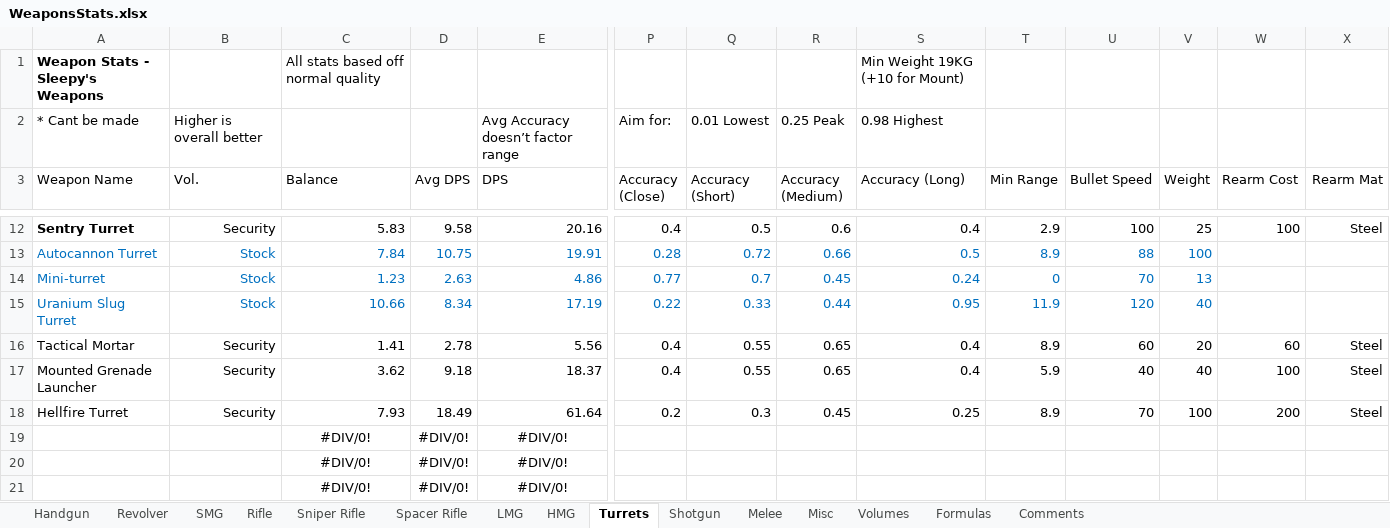
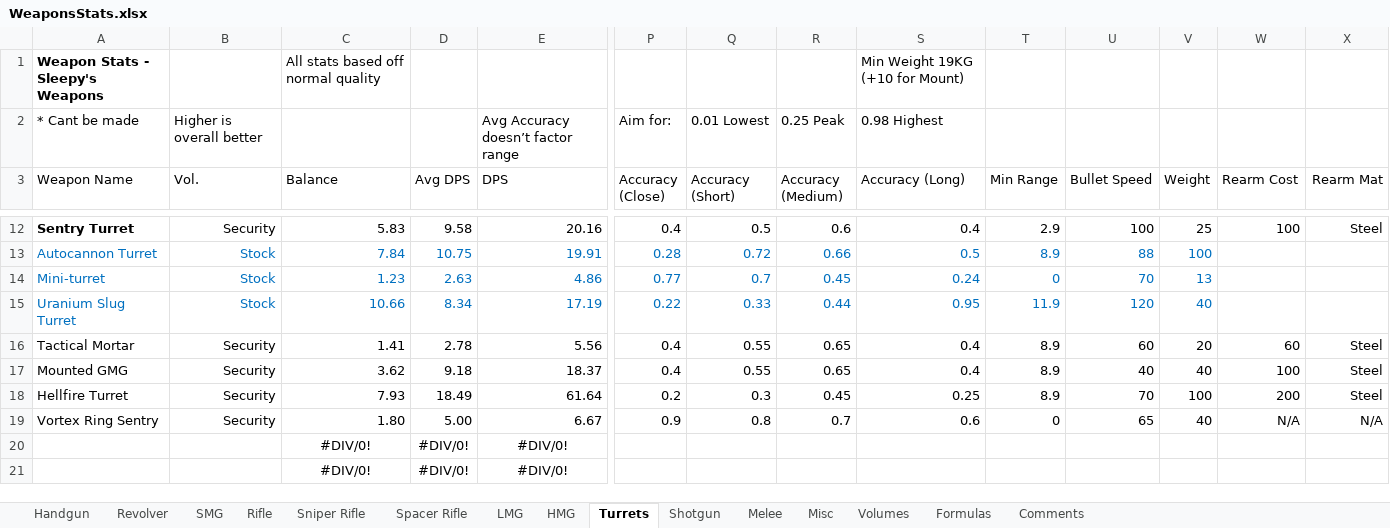
Before and after one commit to sleepy068/Rimworld_Weapons, an Excel workbook: Resources/WeaponsStats.xlsx, sheet Turrets, drawn as a sheet; only a part is shown, gaps mark what is left out; values as stored, in another font and other column widths than the file's, no borders; table styles not drawn; removed rows and columns are numbered as before the commit, all else as after; rows hold the shown columns only; the diff names each change by its address in the sheet, - before the commit and + after, or states it on an @@ line.

```diff
--- a/Resources/WeaponsStats.xlsx (sheet Turrets)
+++ b/Resources/WeaponsStats.xlsx (sheet Turrets)
-A17 (Weapon Name): Mounted Grenade Launcher
+A17 (Weapon Name): Mounted GMG
-T17 (Min Range): 5.9
+T17 (Min Range): 8.9
-row 19:  |  | #DIV/0! | #DIV/0! | #DIV/0!
+row 19: Vortex Ring Sentry | Security | 1.80 | 5.00 | 6.67 | 0.9 | 0.8 | 0.7 | 0.6 | 0 | 65 | 40 | N/A | N/A
```
Also changed, not shown: 5 other files.
